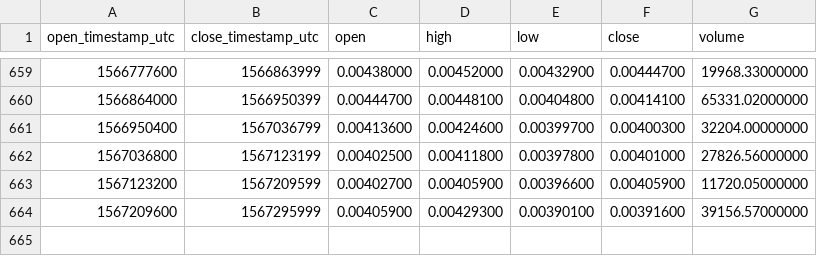
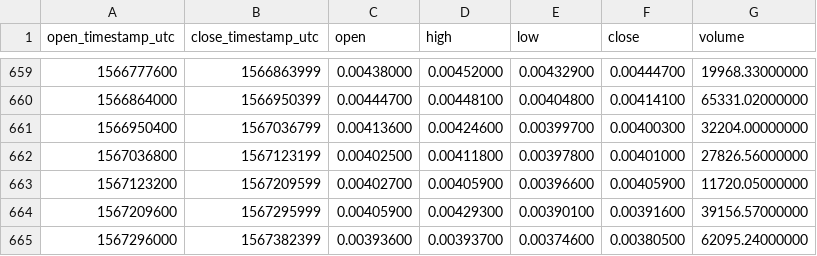
Before and after one commit to cryptobigbro/binance-KMDETH, a CSV file: binance-KMDETH-1d.csv, drawn as a sheet; only a part is shown, gaps mark what is left out; the diff names each change by its address in the sheet, - before the commit and + after, or states it on an @@ line.

Commit message:
Update OHLCV data.

```diff
--- a/binance-KMDETH-1d.csv
+++ b/binance-KMDETH-1d.csv
+row 665: 1567296000 | 1567382399 | 0.00393600 | 0.00393700 | 0.00374600 | 0.00380500 | 62095.24000000
```
Also changed, not shown: 1 other file.
